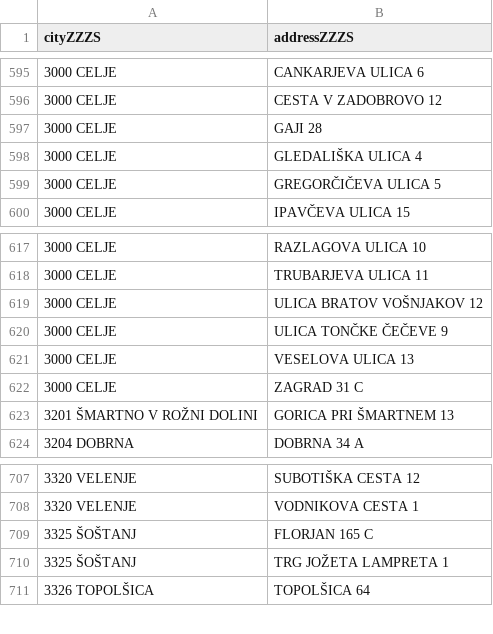
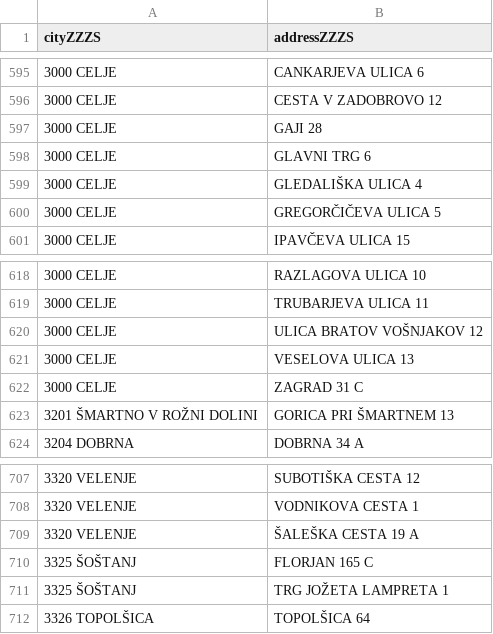
Before and after one commit to sledilnik/zdravniki-data, a CSV file: gurs/addresses-zzzs.csv, drawn as a sheet; only a part is shown, gaps mark what is left out; removed rows and columns are numbered as before the commit, all else as after; the diff names each change by its address in the sheet, - before the commit and + after, or states it on an @@ line.

```diff
--- a/gurs/addresses-zzzs.csv
+++ b/gurs/addresses-zzzs.csv
+row 598: 3000 CELJE | GLAVNI TRG 6
-row 620: 3000 CELJE | ULICA TONČKE ČEČEVE 9
+row 709: 3320 VELENJE | ŠALEŠKA CESTA 19 A
```
Also changed, not shown: zzzs/institutions-all.csv, 1 other file.
